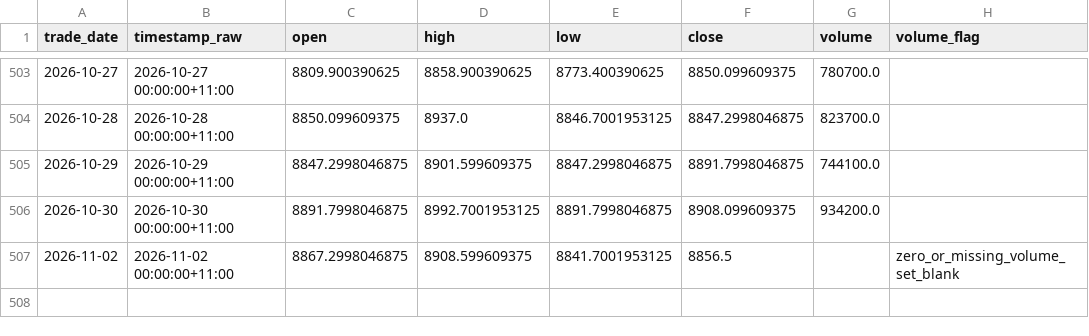
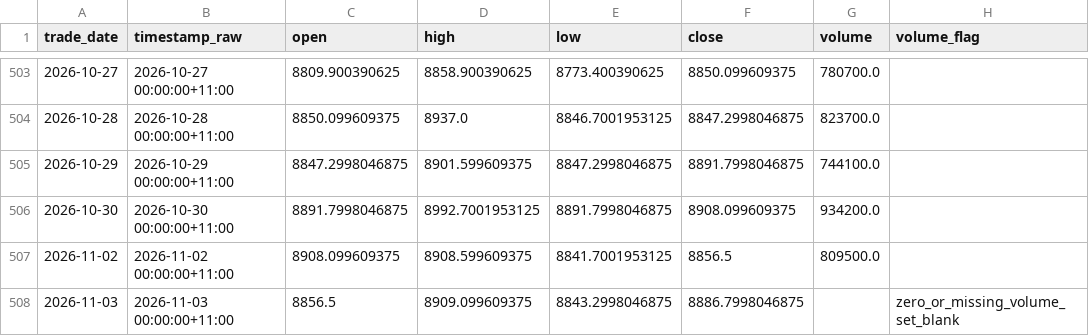
Before and after one commit to Jenniferrr3/rba-asx200-pipeline, a CSV file: data/curated/asx200_daily.csv, drawn as a sheet; only a part is shown, gaps mark what is left out.

```diff
--- a/data/curated/asx200_daily.csv
+++ b/data/curated/asx200_daily.csv
@@ -506,2 +506,3 @@ trade_date,timestamp_raw,open,high,low,close,volume,volume_flag
 2026-10-30,2026-10-30 00:00:00+11:00,8891.7998046875,8992.7001953125,8891.7998046875,8908.099609375,934200.0,
-2026-11-02,2026-11-02 00:00:00+11:00,8867.2998046875,8908.599609375,8841.7001953125,8856.5,,zero_or_missing_volume_set_blank
+2026-11-02,2026-11-02 00:00:00+11:00,8908.099609375,8908.599609375,8841.7001953125,8856.5,809500.0,
+2026-11-03,2026-11-03 00:00:00+11:00,8856.5,8909.099609375,8843.2998046875,8886.7998046875,,zero_or_missing_volume_set_blank
```
Also changed, not shown: data/curated/asx200_calendar.csv, data/curated/rba_cash_rate_daily.csv, 8 other files.
